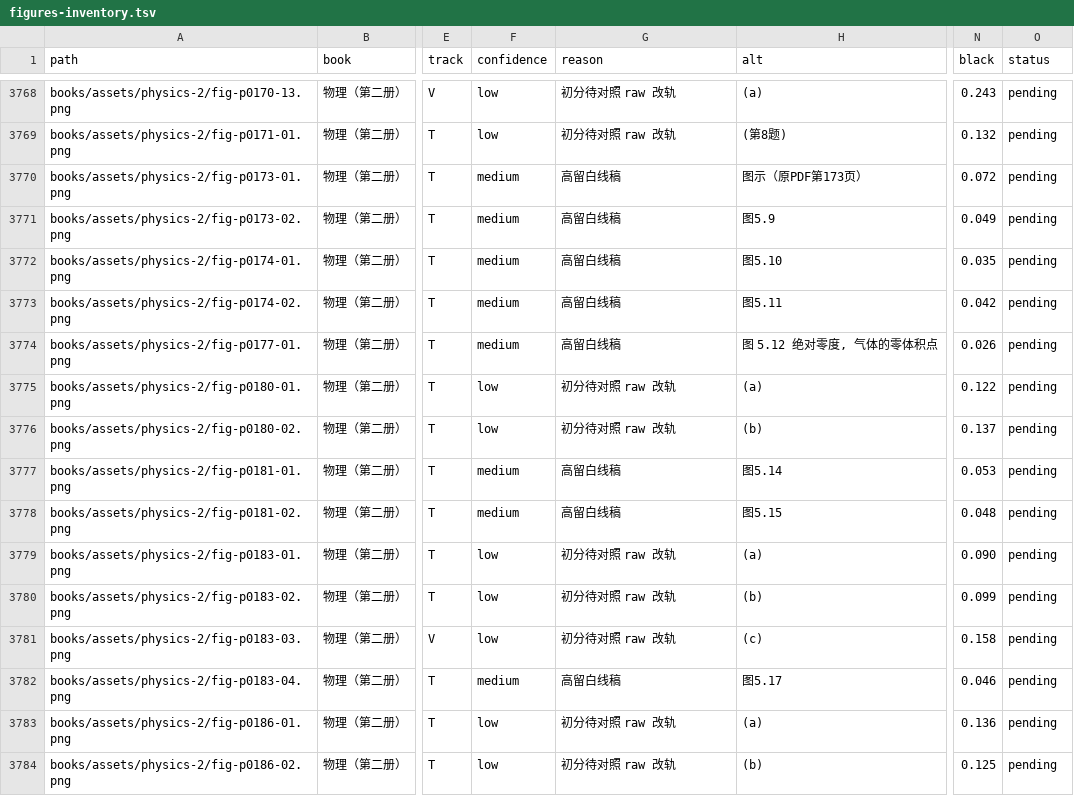
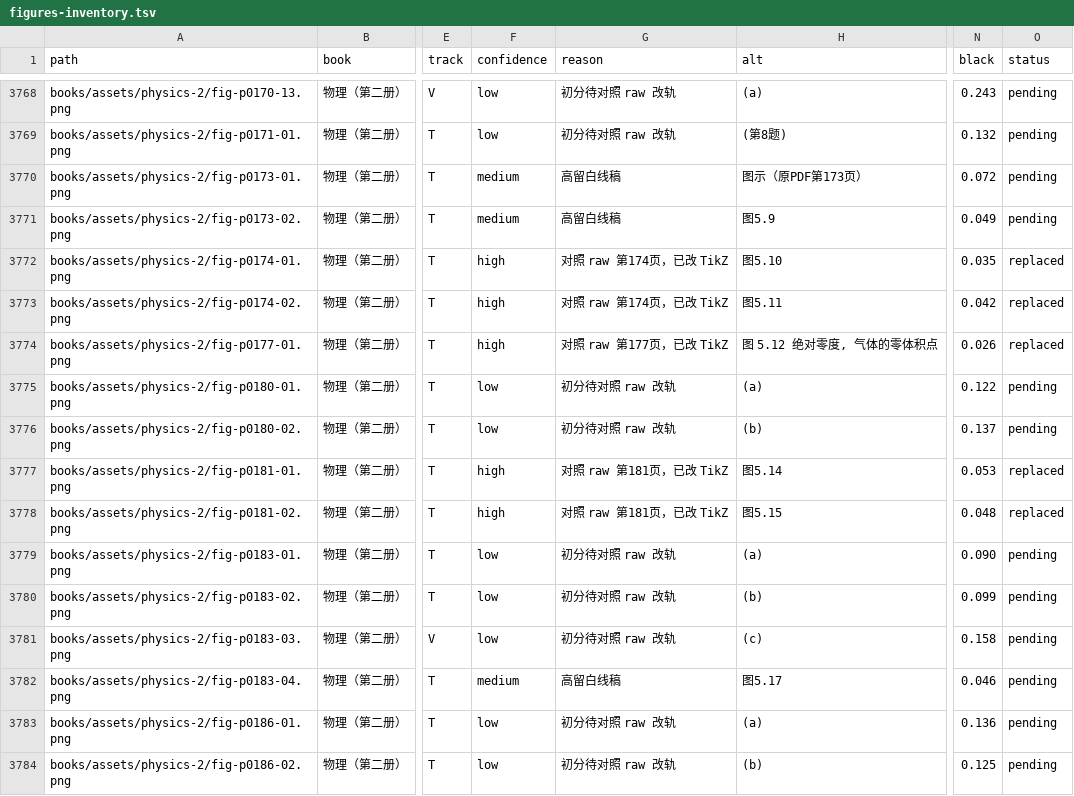
Before and after one commit to kenyon-wong/shulihua-tex, a TSV file: docs/figures-inventory.tsv, drawn as a sheet; only a part is shown, gaps mark what is left out; the diff covers the shown part only; the diff names each change by its address in the sheet, - before the commit and + after, or states it on an @@ line.

Commit message:
物理（第二册）: replace 5 track T gas graphs with TikZ.

```diff
--- a/docs/figures-inventory.tsv
+++ b/docs/figures-inventory.tsv
-F3772:F3774 (confidence): medium
+F3772:F3774 (confidence): high
-G3772:G3773 (reason): 高留白线稿
+G3772:G3773 (reason): 对照 raw 第174页，已改 TikZ
-O3772:O3774 (status): pending
+O3772:O3774 (status): replaced
-G3774 (reason): 高留白线稿
+G3774 (reason): 对照 raw 第177页，已改 TikZ
-F3777:F3778 (confidence): medium
+F3777:F3778 (confidence): high
-G3777:G3778 (reason): 高留白线稿
+G3777:G3778 (reason): 对照 raw 第181页，已改 TikZ
-O3777:O3778 (status): pending
+O3777:O3778 (status): replaced
```
Also changed, not shown: 51 edited cells elsewhere in this file, 1 other file.
